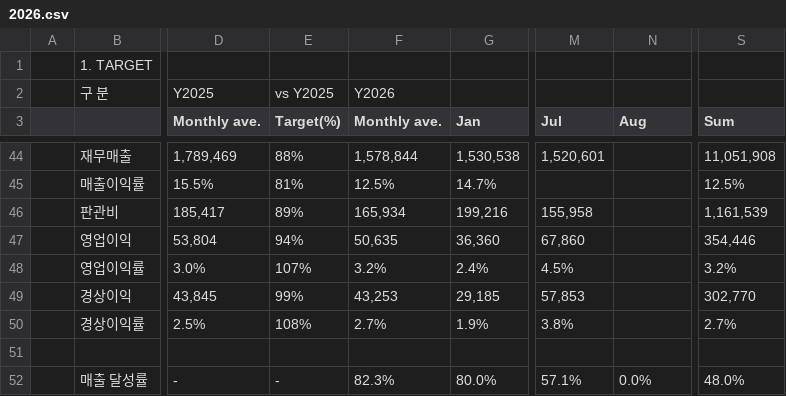
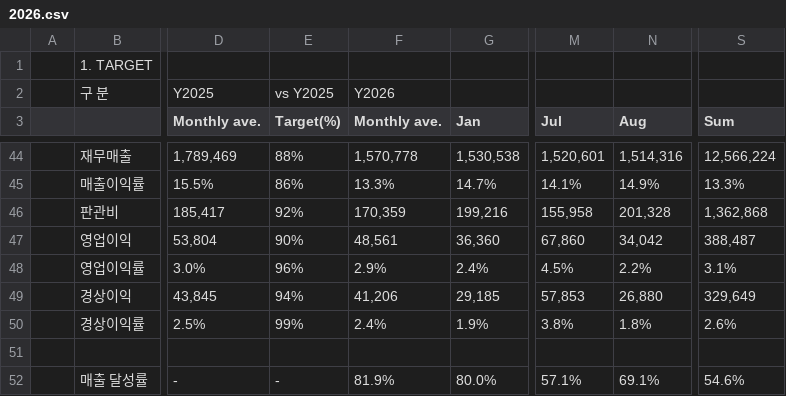
Before and after one commit to hungaseo-arch/asuraDB, a CSV file: data/kpi/2026.csv, drawn as a sheet; only a part is shown, gaps mark what is left out; the diff covers the shown part only; the diff names each change by its address in the sheet, - before the commit and + after, or states it on an @@ line.

```diff
--- a/data/kpi/2026.csv
+++ b/data/kpi/2026.csv
-F44 (Monthly ave.): 1,578,844
+F44 (Monthly ave.): 1,570,778
-N44 (Aug): (empty)
+N44 (Aug): 1,514,316
-S44 (Sum): 11,051,908
+S44 (Sum): 12,566,224
-E45 (Target(%)): 81%
+E45 (Target(%)): 86%
-F45 (Monthly ave.): 12.5%
+F45 (Monthly ave.): 13.3%
-M45 (Jul): (empty)
+M45 (Jul): 14.1%
-N45 (Aug): (empty)
+N45 (Aug): 14.9%
-S45 (Sum): 12.5%
+S45 (Sum): 13.3%
-E46 (Target(%)): 89%
+E46 (Target(%)): 92%
-F46 (Monthly ave.): 165,934
+F46 (Monthly ave.): 170,359
-N46 (Aug): (empty)
+N46 (Aug): 201,328
-S46 (Sum): 1,161,539
+S46 (Sum): 1,362,868
-E47 (Target(%)): 94%
+E47 (Target(%)): 90%
-F47 (Monthly ave.): 50,635
+F47 (Monthly ave.): 48,561
-N47 (Aug): (empty)
+N47 (Aug): 34,042
-S47 (Sum): 354,446
+S47 (Sum): 388,487
-E48 (Target(%)): 107%
+E48 (Target(%)): 96%
-F48 (Monthly ave.): 3.2%
+F48 (Monthly ave.): 2.9%
-N48 (Aug): (empty)
+N48 (Aug): 2.2%
-S48 (Sum): 3.2%
+S48 (Sum): 3.1%
-E49 (Target(%)): 99%
+E49 (Target(%)): 94%
-F49 (Monthly ave.): 43,253
+F49 (Monthly ave.): 41,206
-N49 (Aug): (empty)
+N49 (Aug): 26,880
-S49 (Sum): 302,770
+S49 (Sum): 329,649
-E50 (Target(%)): 108%
+E50 (Target(%)): 99%
-F50 (Monthly ave.): 2.7%
+F50 (Monthly ave.): 2.4%
-N50 (Aug): (empty)
+N50 (Aug): 1.8%
-S50 (Sum): 2.7%
+S50 (Sum): 2.6%
-F52 (Monthly ave.): 82.3%
+F52 (Monthly ave.): 81.9%
-N52 (Aug): 0.0%
+N52 (Aug): 69.1%
-S52 (Sum): 48.0%
+S52 (Sum): 54.6%
```
Also changed, not shown: 1 added row and 108 edited cells elsewhere in this file, 2 other files.
